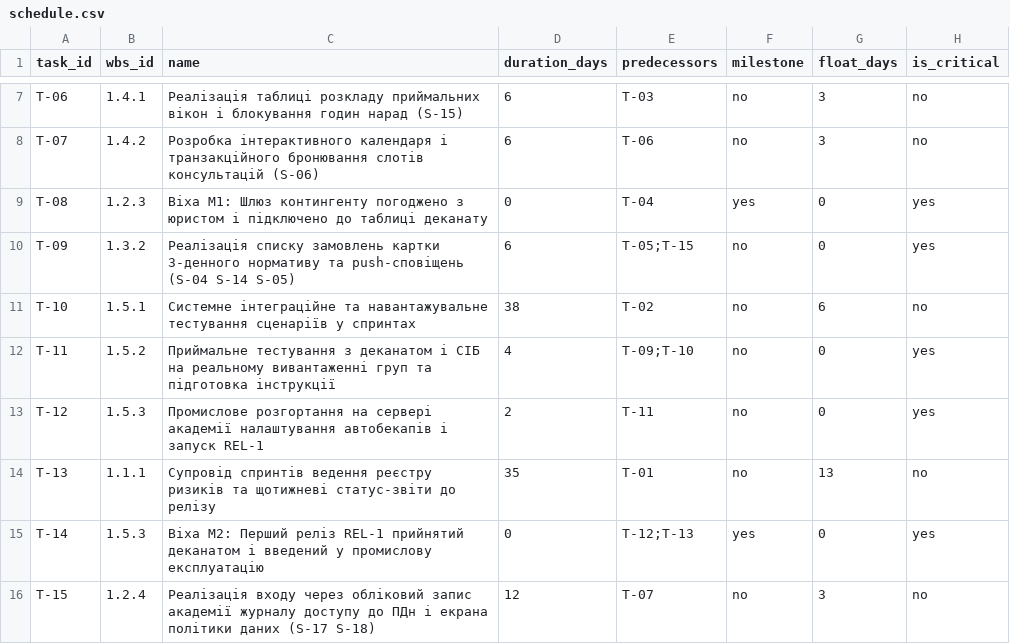
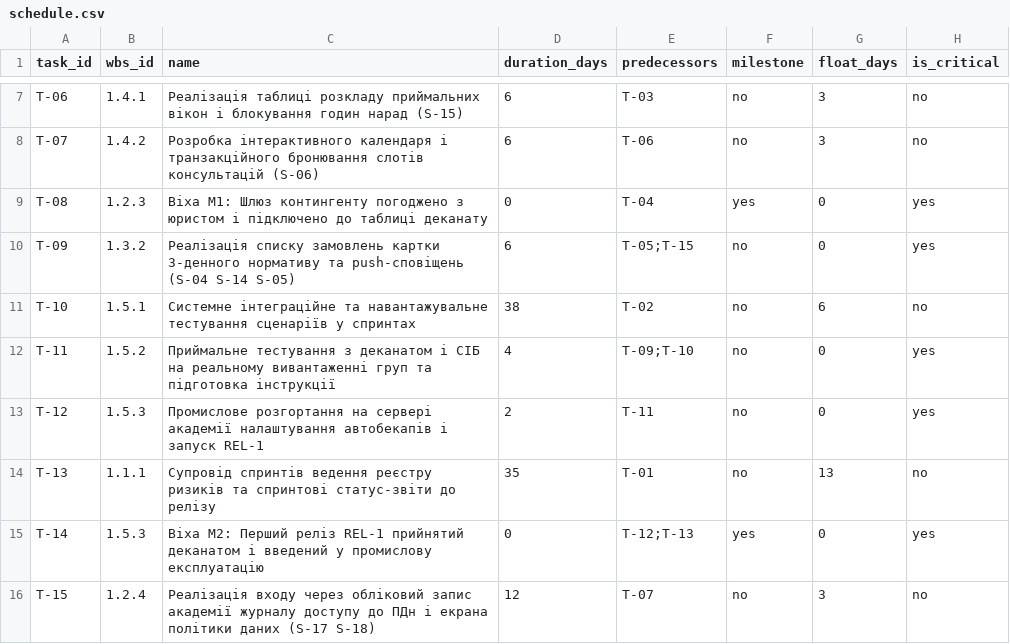
Before and after one commit to yura678/pm-2026-kn41-vorobei, a CSV file: lr07_wbs/schedule.csv, drawn as a sheet; only a part is shown, gaps mark what is left out.

```diff
--- a/lr07_wbs/schedule.csv
+++ b/lr07_wbs/schedule.csv
@@ -13,3 +13,3 @@ T-11,1.5.2,Приймальне тестування з деканатом і С
 T-12,1.5.3,Промислове розгортання на сервері академії налаштування автобекапів і запуск REL-1,2,T-11,no,0,yes
-T-13,1.1.1,Супровід спринтів ведення реєстру ризиків та щотижневі статус-звіти до релізу,35,T-01,no,13,no
+T-13,1.1.1,Супровід спринтів ведення реєстру ризиків та спринтові статус-звіти до релізу,35,T-01,no,13,no
 T-14,1.5.3,Віха М2: Перший реліз REL-1 прийнятий деканатом і введений у промислову експлуатацію,0,T-12;T-13,yes,0,yes
```
Also changed, not shown: lr07_wbs/wbs.csv, lr11_risks_quality/changelog.csv, 4 other files.
